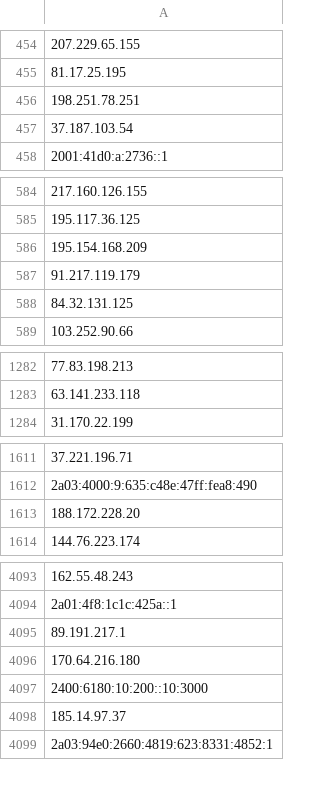
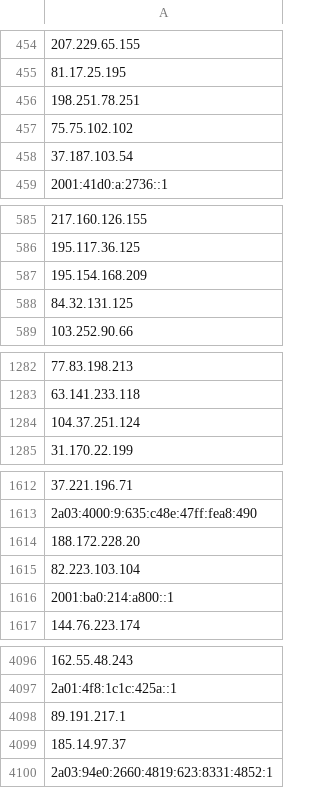
Before and after one commit to onlyforbakup/awesome-lists, a CSV file: Lists/TOR/only_tor_guard_nodes_IP_list.csv, drawn as a sheet; only a part is shown, gaps mark what is left out; removed rows and columns are numbered as before the commit, all else as after; the diff names each change by its address in the sheet, - before the commit and + after, or states it on an @@ line.

```diff
--- a/Lists/TOR/only_tor_guard_nodes_IP_list.csv
+++ b/Lists/TOR/only_tor_guard_nodes_IP_list.csv
+row 457: 75.75.102.102
-row 587: 91.217.119.179
+row 1284: 104.37.251.124
+row 1615: 82.223.103.104
+row 1616: 2001:ba0:214:a800::1
-row 4096: 170.64.216.180
-row 4097: 2400:6180:10:200::10:3000
```
Also changed, not shown: Lists/TOR/only_tor_exit_nodes_IP_list.csv, 2 other files.
